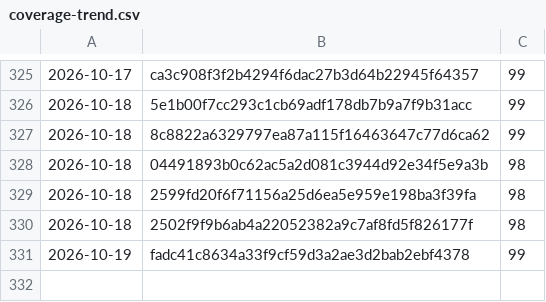
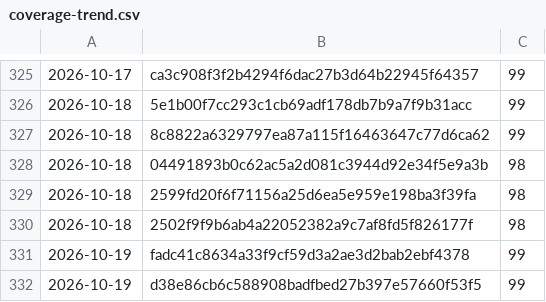
Before and after one commit to Danathar/atomic-image-builder, a CSV file: coverage-trend.csv, drawn as a sheet; only a part is shown, gaps mark what is left out; the diff names each change by its address in the sheet, - before the commit and + after, or states it on an @@ line.

```diff
--- a/coverage-trend.csv
+++ b/coverage-trend.csv
+row 332: 2026-10-19 | d38e86cb6c588908badfbed27b397e57660f53f5 | 99
```
